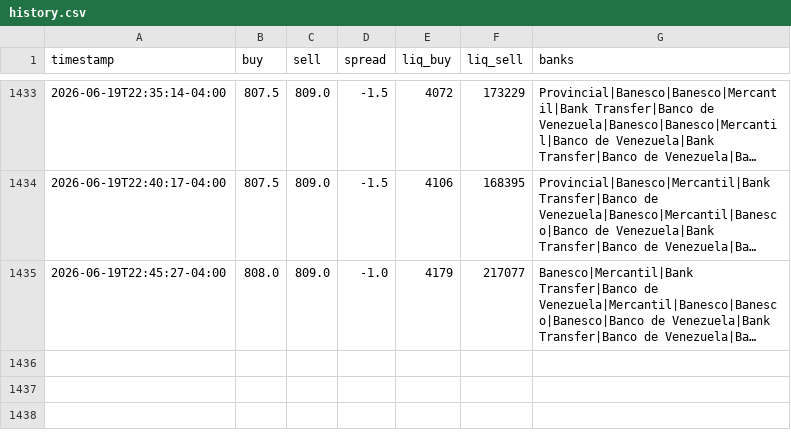
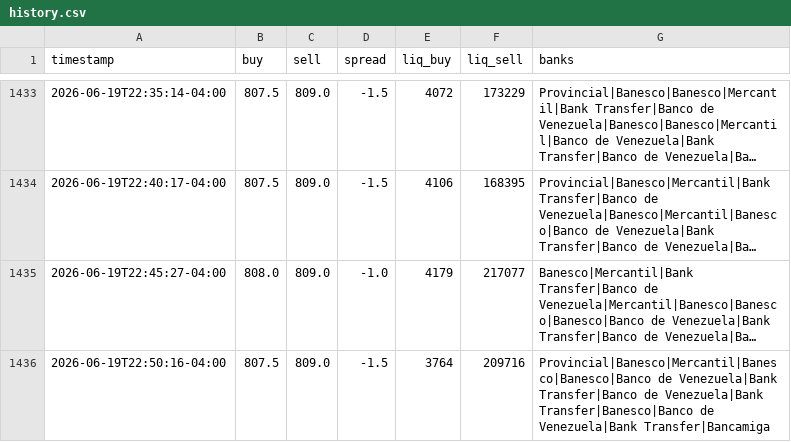
Before and after one commit to aamirhalabi/P2P-BOT-ADVICE, a CSV file: data/history.csv, drawn as a sheet; only a part is shown, gaps mark what is left out; long unchanged cells end in …; the diff names each change by its address in the sheet, - before the commit and + after, or states it on an @@ line.

Commit message:
historial 2026-06-20 02:50

```diff
--- a/data/history.csv
+++ b/data/history.csv
+row 1436: 2026-06-19T22:50:16-04:00 | 807.5 | 809.0 | -1.5 | 3764 | 209716 | Provincial|Banesco|Mercantil|Banesco|Banesco|Banco de Venezuela|Bank Transfer|Banco de Venezuela|Bank Transfer|Banesco|Banco de Venezuela|Bank Transfer|Bancamiga
```
